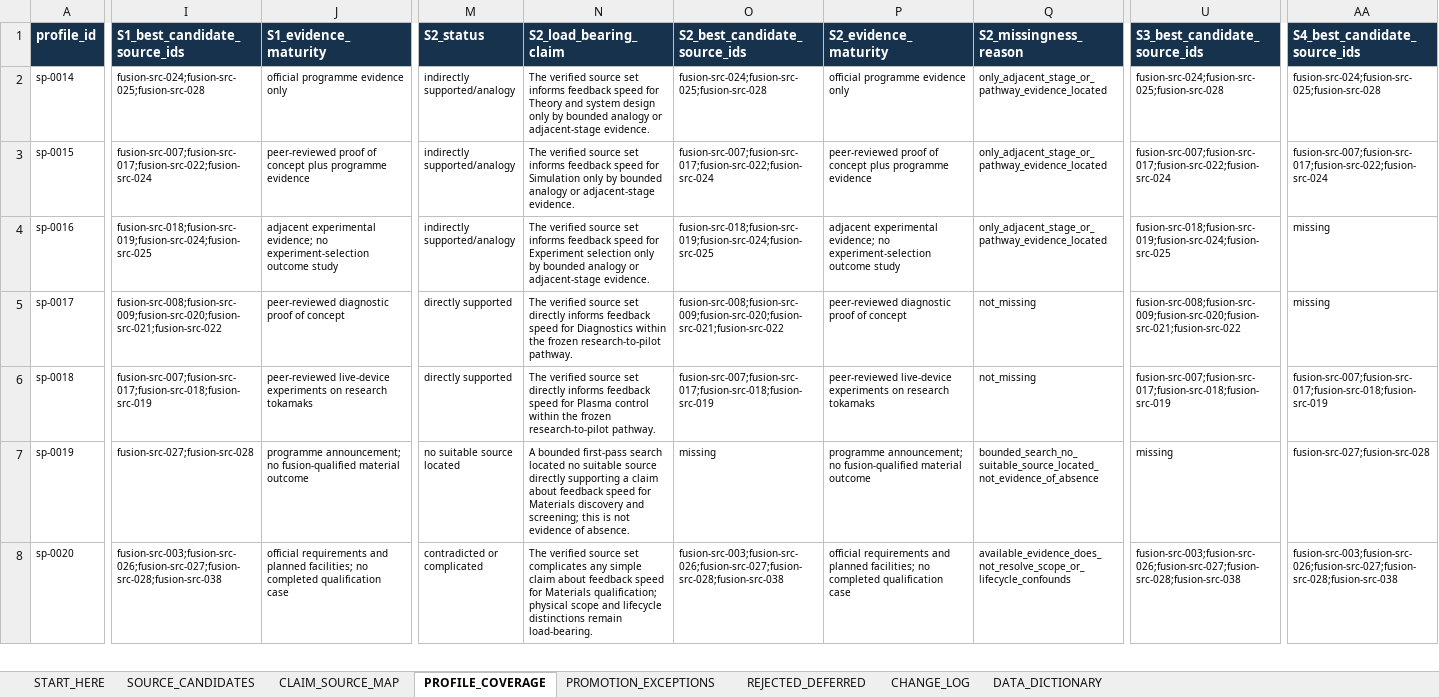
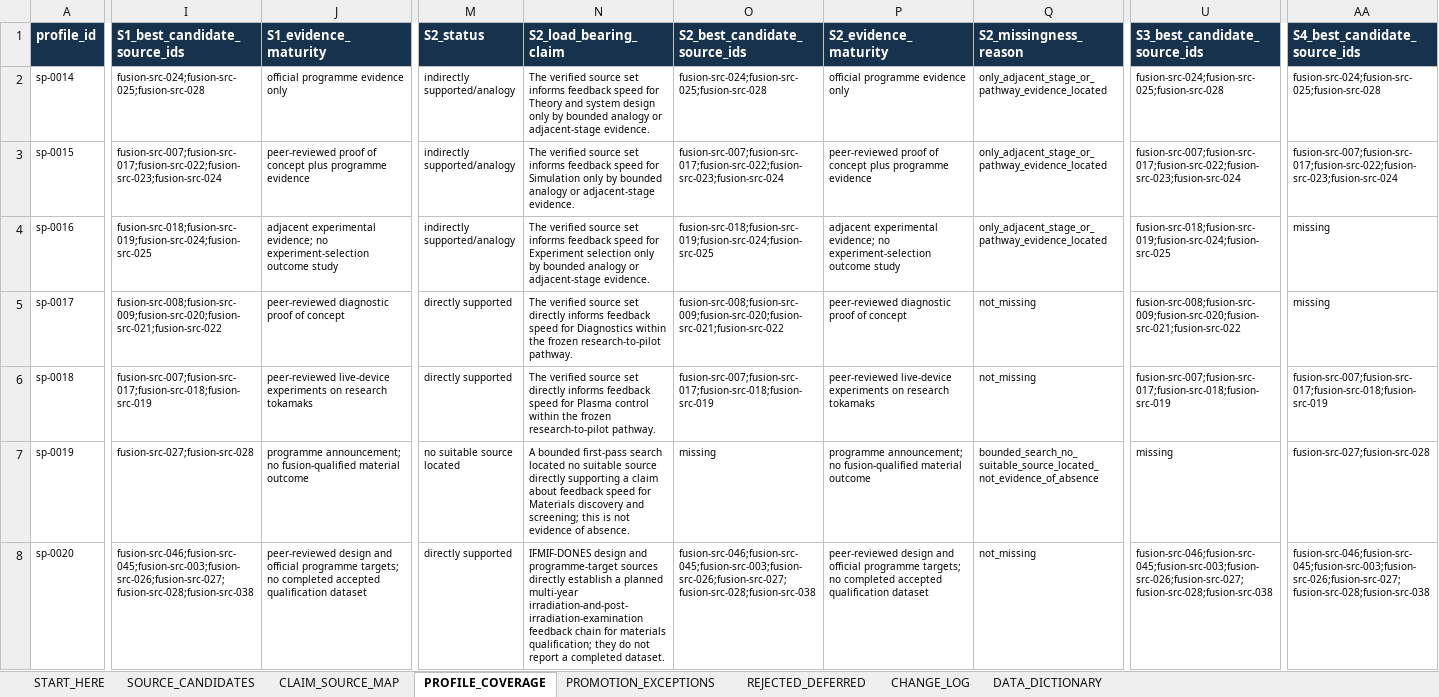
Before and after one commit to yippy141/AI-Carrying-Capacity, an Excel workbook: research/fusion-evidence/fusion_source_review_v1.xlsx, sheet PROFILE_COVERAGE, drawn as a sheet; only a part is shown, gaps mark what is left out; values as stored, in another font and other column widths than the file's, no borders; table styles not drawn; the diff covers the shown part only; the diff names each change by its address in the sheet, - before the commit and + after, or states it on an @@ line.

Commit message:
Correct fusion evidence governance findings

```diff
--- a/research/fusion-evidence/fusion_source_review_v1.xlsx (sheet PROFILE_COVERAGE)
+++ b/research/fusion-evidence/fusion_source_review_v1.xlsx (sheet PROFILE_COVERAGE)
-I3 (S1_best_candidate_source_ids): fusion-src-007;fusion-src-017;fusion-src-022;fusion-src-024
+I3 (S1_best_candidate_source_ids): fusion-src-007;fusion-src-017;fusion-src-022;fusion-src-023;fusion-src-024
-O3 (S2_best_candidate_source_ids): fusion-src-007;fusion-src-017;fusion-src-022;fusion-src-024
+O3 (S2_best_candidate_source_ids): fusion-src-007;fusion-src-017;fusion-src-022;fusion-src-023;fusion-src-024
-U3 (S3_best_candidate_source_ids): fusion-src-007;fusion-src-017;fusion-src-022;fusion-src-024
+U3 (S3_best_candidate_source_ids): fusion-src-007;fusion-src-017;fusion-src-022;fusion-src-023;fusion-src-024
-AA3 (S4_best_candidate_source_ids): fusion-src-007;fusion-src-017;fusion-src-022;fusion-src-024
+AA3 (S4_best_candidate_source_ids): fusion-src-007;fusion-src-017;fusion-src-022;fusion-src-023;fusion-src-024
-I8 (S1_best_candidate_source_ids): fusion-src-003;fusion-src-026;fusion-src-027;fusion-src-028;fusion-src-038
+I8 (S1_best_candidate_source_ids): fusion-src-046;fusion-src-045;fusion-src-003;fusion-src-026;fusion-src-027;fusion-src-028;fusion-src-038
-J8 (S1_evidence_maturity): official requirements and planned facilities; no completed qualification case
+J8 (S1_evidence_maturity): peer-reviewed design and official programme targets; no completed accepted qualification dataset
-M8 (S2_status): contradicted or complicated
+M8 (S2_status): directly supported
-N8 (S2_load_bearing_claim): The verified source set complicates any simple claim about feedback speed for Materials qualification; physical scope and lifecycle distinctions remain load-bearing.
+N8 (S2_load_bearing_claim): IFMIF-DONES design and programme-target sources directly establish a planned multi-year irradiation-and-post-irradiation-examination feedback chain for materials qualification; they do not report a completed dataset.
-O8 (S2_best_candidate_source_ids): fusion-src-003;fusion-src-026;fusion-src-027;fusion-src-028;fusion-src-038
+O8 (S2_best_candidate_source_ids): fusion-src-046;fusion-src-045;fusion-src-003;fusion-src-026;fusion-src-027;fusion-src-028;fusion-src-038
-P8 (S2_evidence_maturity): official requirements and planned facilities; no completed qualification case
+P8 (S2_evidence_maturity): peer-reviewed design and official programme targets; no completed accepted qualification dataset
-Q8 (S2_missingness_reason): available_evidence_does_not_resolve_scope_or_lifecycle_confounds
+Q8 (S2_missingness_reason): not_missing
-U8 (S3_best_candidate_source_ids): fusion-src-003;fusion-src-026;fusion-src-027;fusion-src-028;fusion-src-038
+U8 (S3_best_candidate_source_ids): fusion-src-046;fusion-src-045;fusion-src-003;fusion-src-026;fusion-src-027;fusion-src-028;fusion-src-038
-AA8 (S4_best_candidate_source_ids): fusion-src-003;fusion-src-026;fusion-src-027;fusion-src-028;fusion-src-038
+AA8 (S4_best_candidate_source_ids): fusion-src-046;fusion-src-045;fusion-src-003;fusion-src-026;fusion-src-027;fusion-src-028;fusion-src-038
```
Also changed, not shown: 37 edited cells elsewhere in this sheet, sheet CLAIM_SOURCE_MAP, sheet SOURCE_CANDIDATES, sheet CHANGE_LOG, sheet REJECTED_DEFERRED, sheet PROMOTION_EXCEPTIONS, sheet START_HERE, 1 more sheet, 13 other files.
